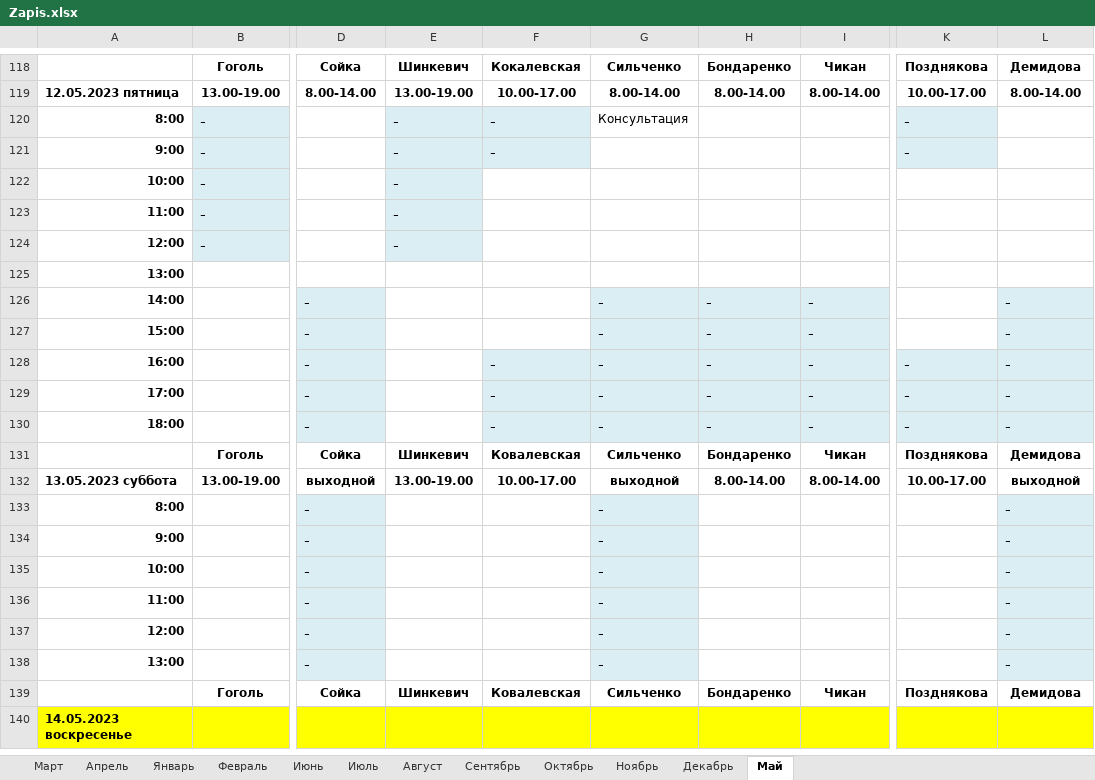
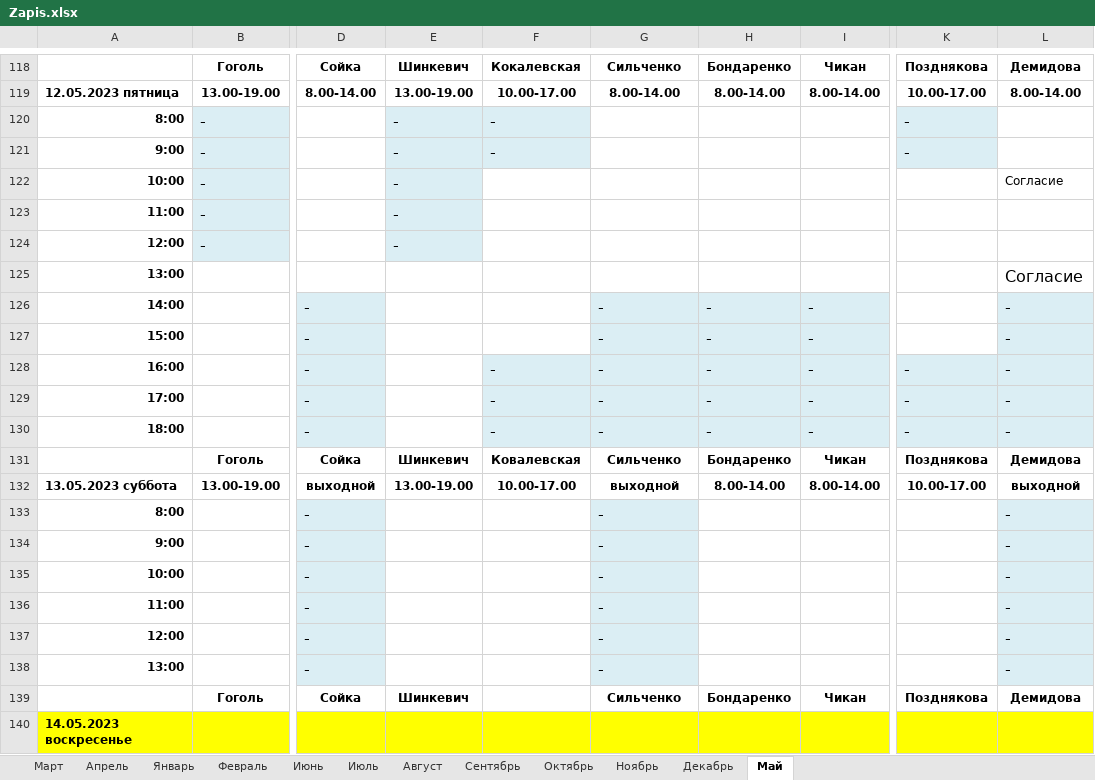
Before and after one commit to GertmanAlena/NB, an Excel workbook: Notarius/Zapis.xlsx, sheet Май, drawn as a sheet; only a part is shown, gaps mark what is left out; values as stored, in another font and other column widths than the file's, no borders; the diff names each change by its address in the sheet, - before the commit and + after, or states it on an @@ line.

```diff
--- a/Notarius/Zapis.xlsx (sheet Май)
+++ b/Notarius/Zapis.xlsx (sheet Май)
-G120: Консультация
+G120: (empty)
-L122: (empty)
+L122: Согласие
-L125: (empty)
+L125: Согласие
-F139: Ковалевская
+F139: (empty)
```
Also changed, not shown: 6 other files.
